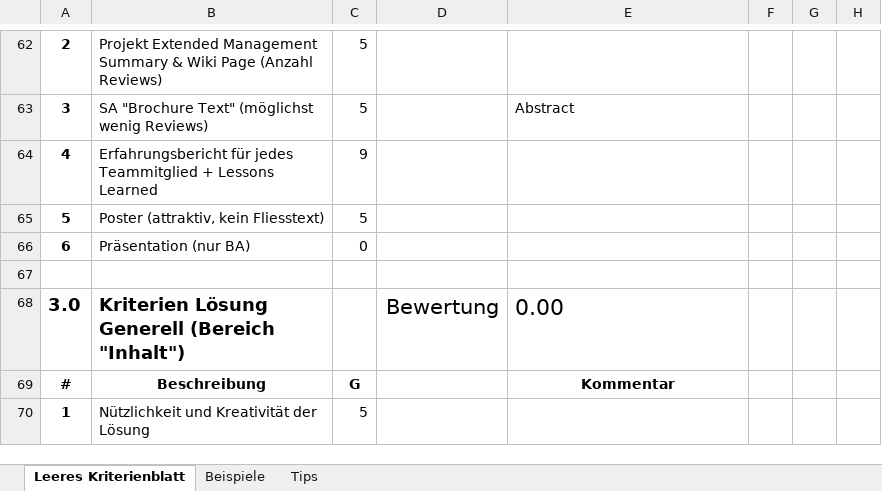
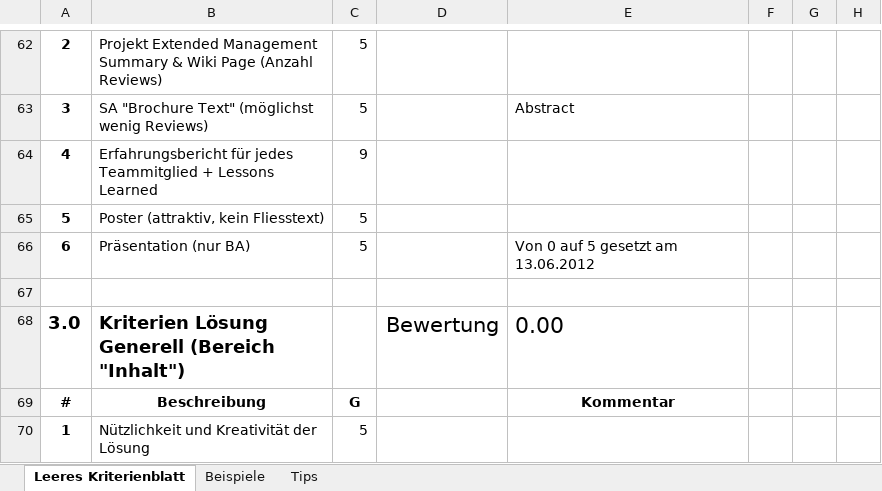
Before and after one commit to lukaselmer/hsr-bachelor-thesis-videowall, an Excel workbook: doc/vorgaben/Kriterien SA-BA Stolze 2012 FS.xlsx, sheet Leeres Kriterienblatt, drawn as a sheet; only a part is shown, gaps mark what is left out; values as stored, in another font and other column widths than the file's, no borders; table styles not drawn; the diff names each change by its address in the sheet, - before the commit and + after, or states it on an @@ line.

Commit message:
refs #920
Former-commit-id: 77a367cae5fa6776c62618307d8bf3a11763a517

```diff
--- a/doc/vorgaben/Kriterien SA-BA Stolze 2012 FS.xlsx (sheet Leeres Kriterienblatt)
+++ b/doc/vorgaben/Kriterien SA-BA Stolze 2012 FS.xlsx (sheet Leeres Kriterienblatt)
-C66: 0
+C66: 5
-E66: (empty)
+E66: Von 0 auf 5 gesetzt am 13.06.2012
```
